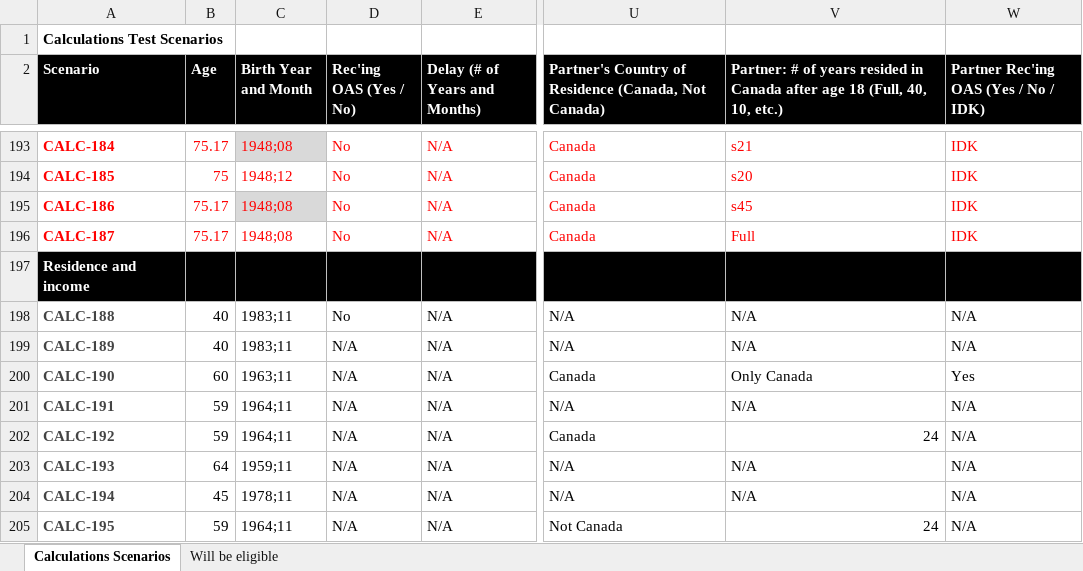
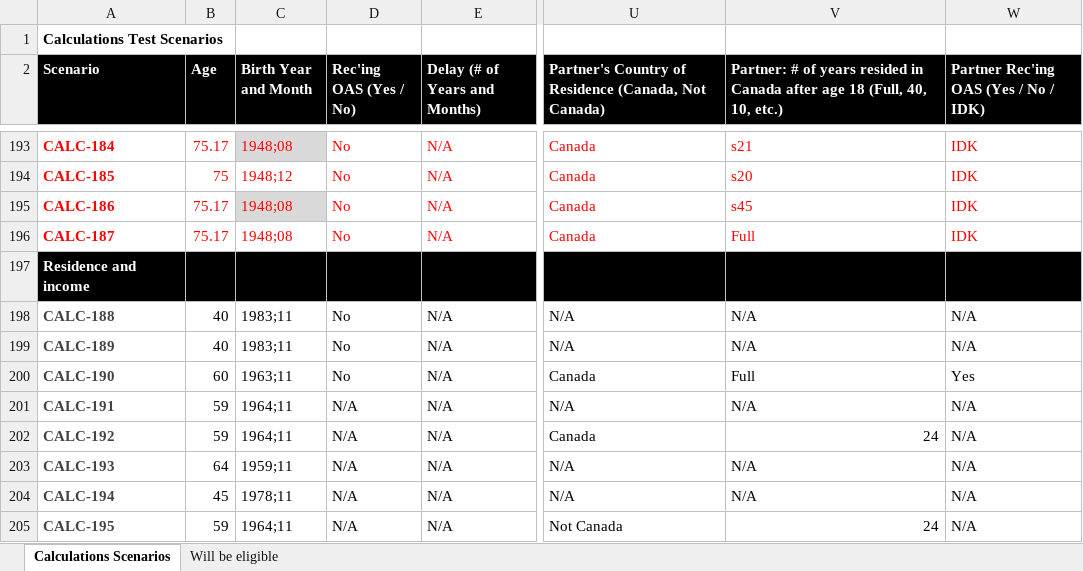
Before and after one commit to DTS-STN/eligibility-estimator, an Excel workbook: __tests__/utils/ScenariosWith2023Q3RatesAndThresholds.xlsx, sheet Calculations Scenarios, drawn as a sheet; only a part is shown, gaps mark what is left out; values as stored, in another font and other column widths than the file's, no borders; table styles not drawn; the diff names each change by its address in the sheet, - before the commit and + after, or states it on an @@ line.

```diff
--- a/__tests__/utils/ScenariosWith2023Q3RatesAndThresholds.xlsx (sheet Calculations Scenarios)
+++ b/__tests__/utils/ScenariosWith2023Q3RatesAndThresholds.xlsx (sheet Calculations Scenarios)
-D199:D200 (Rec'ing OAS (Yes / No)): N/A
+D199:D200 (Rec'ing OAS (Yes / No)): No
-V200: Only Canada
+V200: Full
```
Also changed, not shown: 1 other file.
